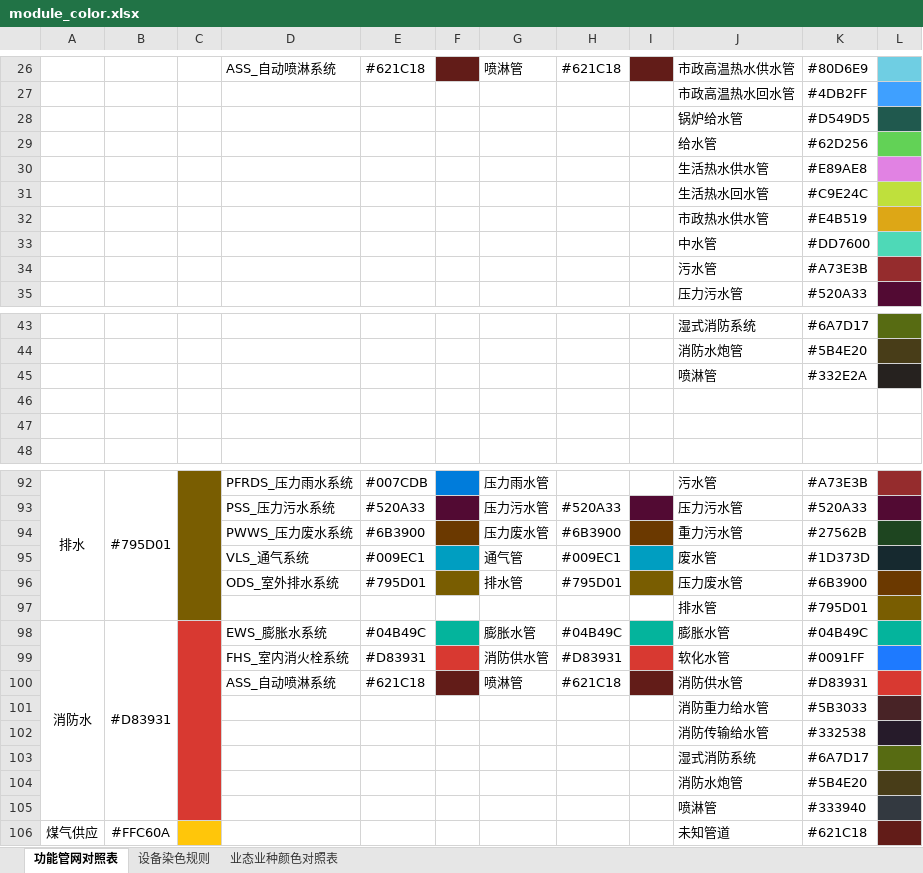
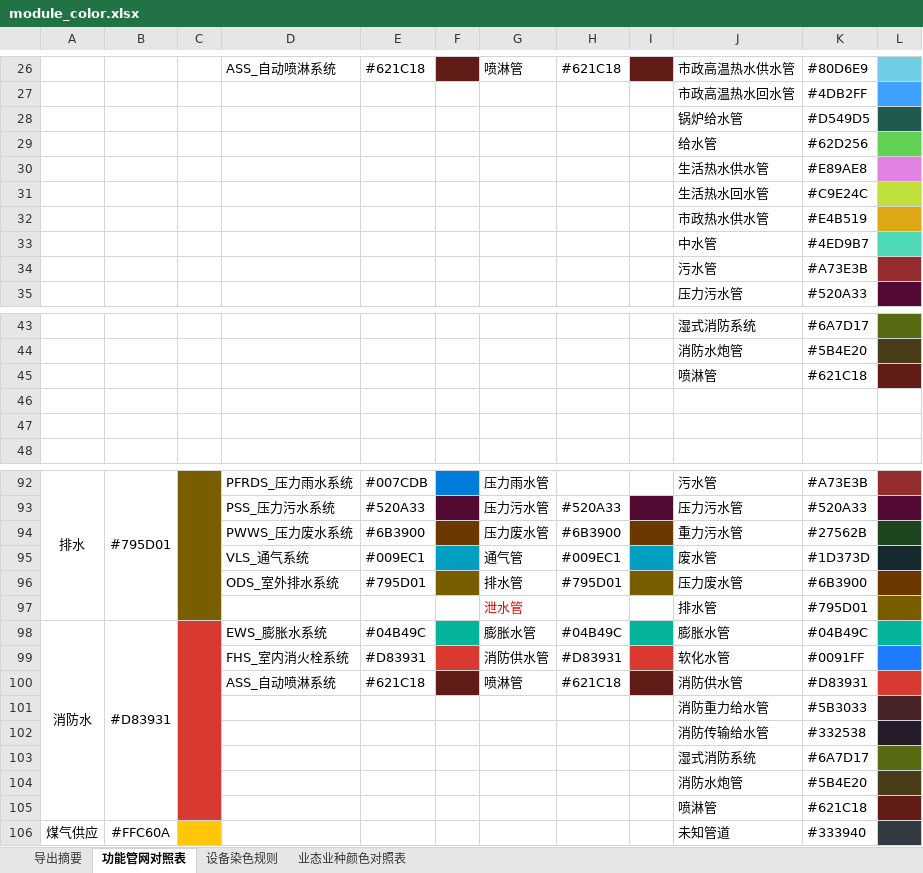
Before and after one commit to 0x1af2aec8f957/three.js-demo, an Excel workbook: dist/module_color.xlsx, sheet 功能管网对照表, drawn as a sheet; only a part is shown, gaps mark what is left out; values as stored, in another font and other column widths than the file's, no borders; conditional formats not drawn; the diff names each change by its address in the sheet, - before the commit and + after, or states it on an @@ line.

```diff
--- a/dist/module_color.xlsx (sheet 功能管网对照表)
+++ b/dist/module_color.xlsx (sheet 功能管网对照表)
+sheet tab: 导出摘要
-K33: #DD7600
+K33: #4ED9B7
-K45: #332E2A
+K45: #621C18
-L45 fill: #26221F
+L45 fill: #621C18
-G97: (empty)
+G97: 泄水管
-K105: #333940
+K105: #621C18
-L105 fill: #333940
+L105 fill: #621C18
-K106: #621C18
+K106: #333940
-L106 fill: #621C18
+L106 fill: #333940
```
Also changed, not shown: sheet 业态业种颜色对照表, sheet 设备染色规则, 7 other files.
